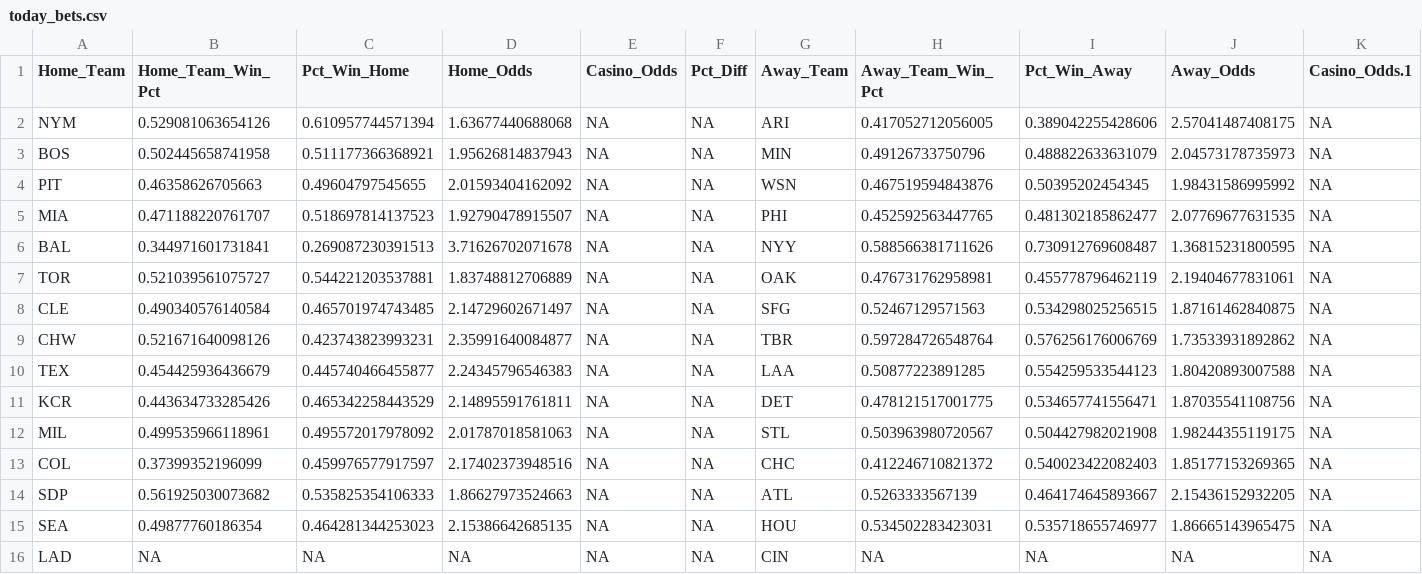
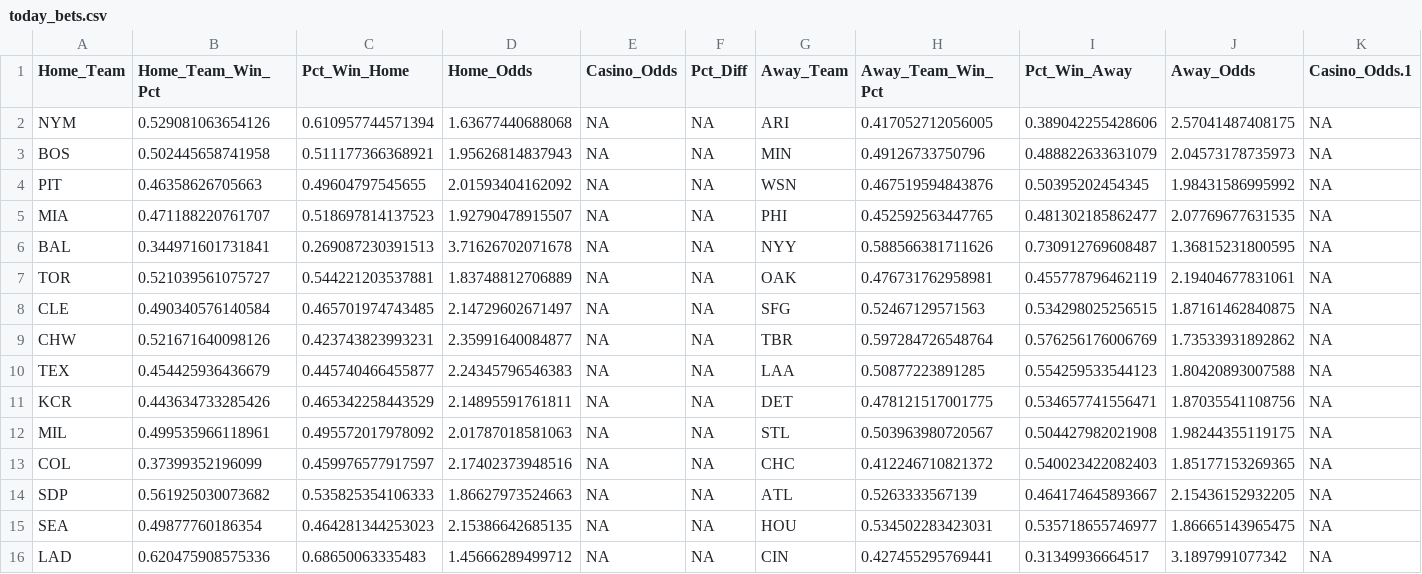
Before and after one commit to EricPPeterson/baseball-model, a CSV file: schedules/today_bets.csv, drawn as a sheet; only a part is shown; the diff names each change by its address in the sheet, - before the commit and + after, or states it on an @@ line.

```diff
--- a/schedules/today_bets.csv
+++ b/schedules/today_bets.csv
-B16 (Home_Team_Win_Pct): NA
+B16 (Home_Team_Win_Pct): 0.620475908575336
-C16 (Pct_Win_Home): NA
+C16 (Pct_Win_Home): 0.68650063335483
-D16 (Home_Odds): NA
+D16 (Home_Odds): 1.45666289499712
-H16 (Away_Team_Win_Pct): NA
+H16 (Away_Team_Win_Pct): 0.427455295769441
-I16 (Pct_Win_Away): NA
+I16 (Pct_Win_Away): 0.31349936664517
-J16 (Away_Odds): NA
+J16 (Away_Odds): 3.1897991077342
```
Also changed, not shown: 2 other files.
